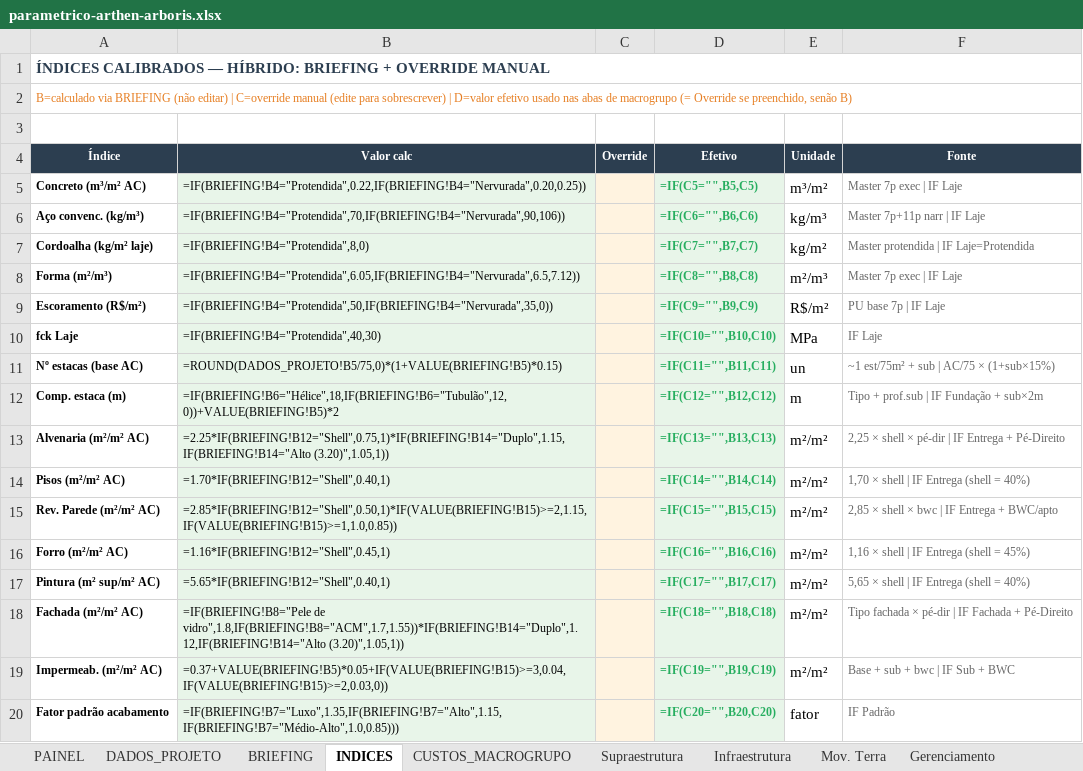
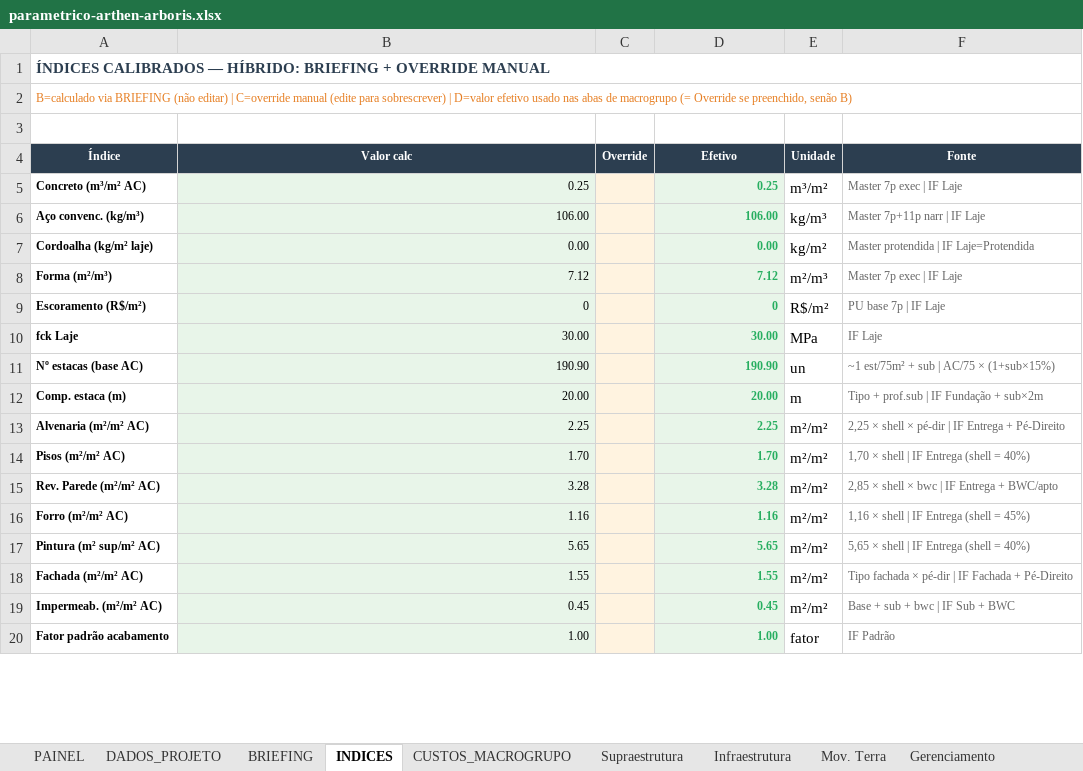
Before and after one commit to leokock/orcamentos-openclaw, an Excel workbook: base/pacotes/arthen-arboris/parametrico-arthen-arboris.xlsx, sheet INDICES, drawn as a sheet; only a part is shown; values as stored, in another font and other column widths than the file's, no borders; formulas without a stored value are shown as written; the diff covers the shown part only; the diff names each change by its address in the sheet, - before the commit and + after, or states it on an @@ line.

```diff
--- a/base/pacotes/arthen-arboris/parametrico-arthen-arboris.xlsx (sheet INDICES)
+++ b/base/pacotes/arthen-arboris/parametrico-arthen-arboris.xlsx (sheet INDICES)
-B5 (Valor calc): =IF(BRIEFING!B4="Protendida",0.22,IF(BRIEFING!B4="Nervurada",0.20,0.25))
+B5 (Valor calc): 0.25
-D5 (Efetivo): =IF(C5="",B5,C5)
+D5 (Efetivo): 0.25
-B6 (Valor calc): =IF(BRIEFING!B4="Protendida",70,IF(BRIEFING!B4="Nervurada",90,106))
+B6 (Valor calc): 106.00
-D6 (Efetivo): =IF(C6="",B6,C6)
+D6 (Efetivo): 106.00
-B7 (Valor calc): =IF(BRIEFING!B4="Protendida",8,0)
+B7 (Valor calc): 0.00
-D7 (Efetivo): =IF(C7="",B7,C7)
+D7 (Efetivo): 0.00
-B8 (Valor calc): =IF(BRIEFING!B4="Protendida",6.05,IF(BRIEFING!B4="Nervurada",6.5,7.12))
+B8 (Valor calc): 7.12
-D8 (Efetivo): =IF(C8="",B8,C8)
+D8 (Efetivo): 7.12
-B9 (Valor calc): =IF(BRIEFING!B4="Protendida",50,IF(BRIEFING!B4="Nervurada",35,0))
+B9 (Valor calc): 0
-D9 (Efetivo): =IF(C9="",B9,C9)
+D9 (Efetivo): 0
-B10 (Valor calc): =IF(BRIEFING!B4="Protendida",40,30)
+B10 (Valor calc): 30.00
-D10 (Efetivo): =IF(C10="",B10,C10)
+D10 (Efetivo): 30.00
-B11 (Valor calc): =ROUND(DADOS_PROJETO!B5/75,0)*(1+VALUE(BRIEFING!B5)*0.15)
+B11 (Valor calc): 190.90
-D11 (Efetivo): =IF(C11="",B11,C11)
+D11 (Efetivo): 190.90
-B12 (Valor calc): =IF(BRIEFING!B6="Hélice",18,IF(BRIEFING!B6="Tubulão",12,0))+VALUE(BRIEFING!B5)*2
+B12 (Valor calc): 20.00
-D12 (Efetivo): =IF(C12="",B12,C12)
+D12 (Efetivo): 20.00
-B13 (Valor calc): =2.25*IF(BRIEFING!B12="Shell",0.75,1)*IF(BRIEFING!B14="Duplo",1.15,IF(BRIEFING!B14="Alto (3.20)",1.05,1))
+B13 (Valor calc): 2.25
-D13 (Efetivo): =IF(C13="",B13,C13)
+D13 (Efetivo): 2.25
-B14 (Valor calc): =1.70*IF(BRIEFING!B12="Shell",0.40,1)
+B14 (Valor calc): 1.70
-D14 (Efetivo): =IF(C14="",B14,C14)
+D14 (Efetivo): 1.70
-B15 (Valor calc): =2.85*IF(BRIEFING!B12="Shell",0.50,1)*IF(VALUE(BRIEFING!B15)>=2,1.15,IF(VALUE(BRIEFING!B15)>=1,1.0,0.85))
+B15 (Valor calc): 3.28
-D15 (Efetivo): =IF(C15="",B15,C15)
+D15 (Efetivo): 3.28
-B16 (Valor calc): =1.16*IF(BRIEFING!B12="Shell",0.45,1)
+B16 (Valor calc): 1.16
-D16 (Efetivo): =IF(C16="",B16,C16)
+D16 (Efetivo): 1.16
-B17 (Valor calc): =5.65*IF(BRIEFING!B12="Shell",0.40,1)
+B17 (Valor calc): 5.65
-D17 (Efetivo): =IF(C17="",B17,C17)
+D17 (Efetivo): 5.65
-B18 (Valor calc): =IF(BRIEFING!B8="Pele de vidro",1.8,IF(BRIEFING!B8="ACM",1.7,1.55))*IF(BRIEFING!B14="Duplo",1.12,IF(BRIEFING!B14="Alto (3.20)",1.05,1))
+B18 (Valor calc): 1.55
-D18 (Efetivo): =IF(C18="",B18,C18)
+D18 (Efetivo): 1.55
-B19 (Valor calc): =0.37+VALUE(BRIEFING!B5)*0.05+IF(VALUE(BRIEFING!B15)>=3,0.04,IF(VALUE(BRIEFING!B15)>=2,0.03,0))
+B19 (Valor calc): 0.45
-D19 (Efetivo): =IF(C19="",B19,C19)
+D19 (Efetivo): 0.45
-B20 (Valor calc): =IF(BRIEFING!B7="Luxo",1.35,IF(BRIEFING!B7="Alto",1.15,IF(BRIEFING!B7="Médio-Alto",1.0,0.85)))
+B20 (Valor calc): 1.00
-D20 (Efetivo): =IF(C20="",B20,C20)
+D20 (Efetivo): 1.00
```
Also changed, not shown: 30 edited cells elsewhere in this sheet, sheet CUSTOS_MACROGRUPO, sheet Gerenciamento, sheet Rev. Int. Parede, sheet Supraestrutura, sheet Instalações, sheet Infraestrutura, 14 more sheets, 2 other files.
